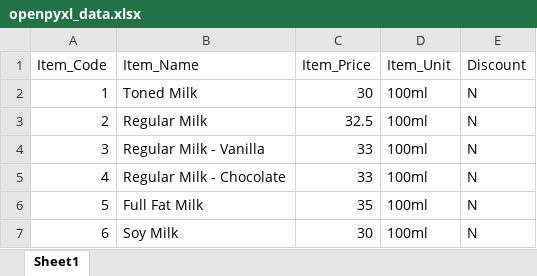
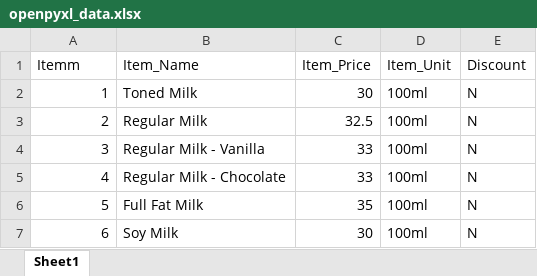
Before and after one commit to abeeth-works/Docs, an Excel workbook: Python/XLSX/openpyxl_data.xlsx, sheet Sheet1, drawn as a sheet; values as stored, in another font and other column widths than the file's, no borders; charts and pictures not drawn; the diff names each change by its address in the sheet, - before the commit and + after, or states it on an @@ line.

Commit message:
excel experiments

```diff
--- a/Python/XLSX/openpyxl_data.xlsx (sheet Sheet1)
+++ b/Python/XLSX/openpyxl_data.xlsx (sheet Sheet1)
-A1: Item_Code
+A1: Itemm
```
Also changed, not shown: charts or pictures, 2 other files.
